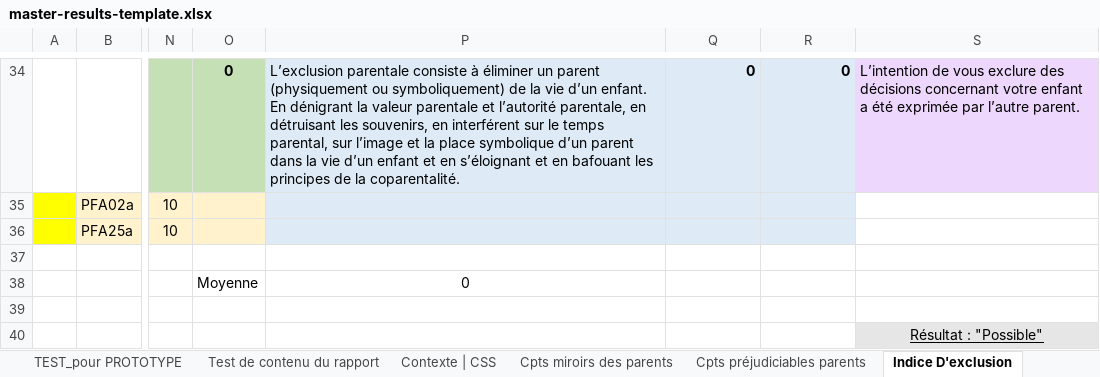
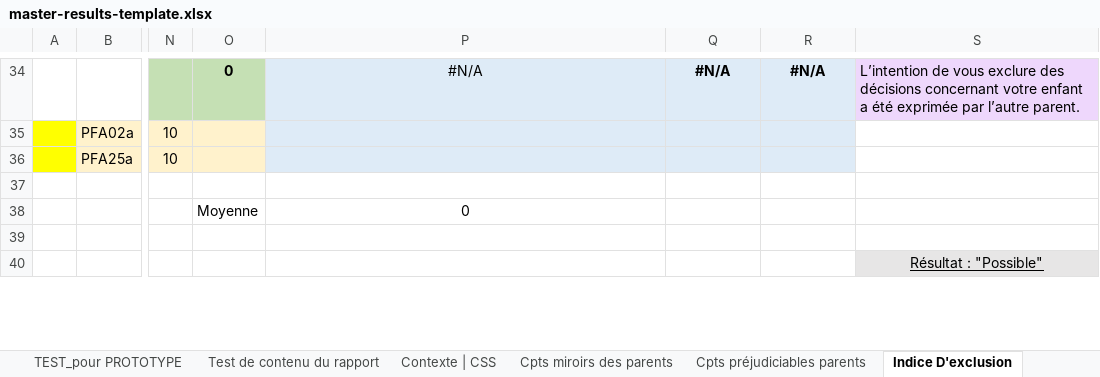
Before and after one commit to je-bert/e-barometre, an Excel workbook: flask-app/master-results-template.xlsx, sheet Indice D'exclusion, drawn as a sheet; only a part is shown, gaps mark what is left out; values as stored, in another font and other column widths than the file's, no borders; the diff covers the shown part only; the diff names each change by its address in the sheet, - before the commit and + after, or states it on an @@ line.

```diff
--- a/flask-app/master-results-template.xlsx (sheet Indice D'exclusion)
+++ b/flask-app/master-results-template.xlsx (sheet Indice D'exclusion)
-P34: L’exclusion parentale consiste à éliminer un parent (physiquement ou symboliquement) de la vie d’un enfant. En dénigrant la valeur parentale et l’autorité parentale, en détruisant les souvenirs, en interférent sur le temps parental, sur l’image et la place symbolique d’un parent dans la vie d’un enfant et en s’éloignant et en bafouant les principes de la coparentalité.
+P34: #N/A
-P34 alignment: left
+P34 alignment: center
-Q34: 0
+Q34: #N/A
-Q34:R34 alignment: right
+Q34:R34 alignment: center
-R34: 0
+R34: #N/A
```
Also changed, not shown: 47 edited cells and cell formats elsewhere in this sheet, sheet Test de contenu du rapport, sheet Contexte | CSS, formulas that keep their value.
